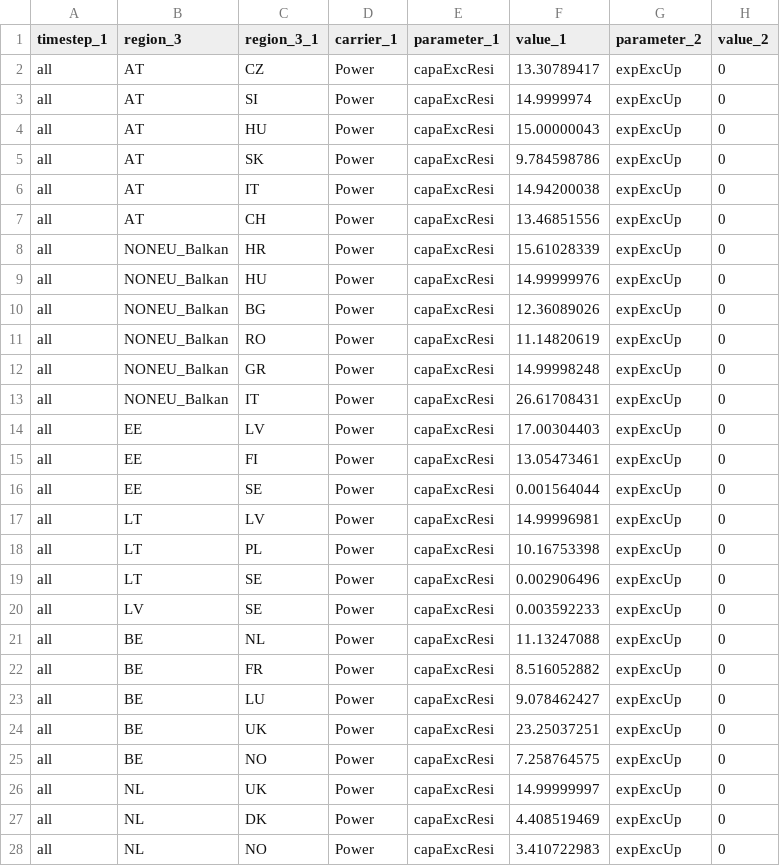
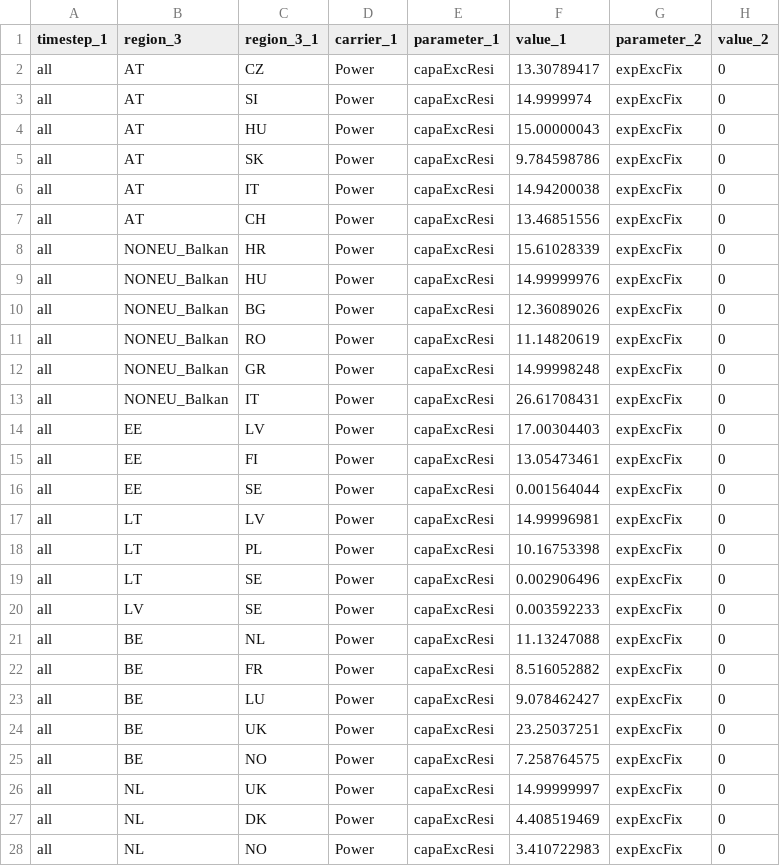
Before and after one commit to mariok90/100p, a CSV file: baseData/exchange/par_eu_ntc.csv, drawn as a sheet; only a part is shown; the diff covers the shown part only.

```diff
--- a/baseData/exchange/par_eu_ntc.csv
+++ b/baseData/exchange/par_eu_ntc.csv
@@ -1,28 +1,28 @@
 timestep_1,region_3,region_3_1,carrier_1,parameter_1,value_1,parameter_2,value_2
-all,AT,CZ,Power,capaExcResi,13.30789417,expExcUp,0
-all,AT,SI,Power,capaExcResi,14.9999974,expExcUp,0
-all,AT,HU,Power,capaExcResi,15.00000043,expExcUp,0
-all,AT,SK,Power,capaExcResi,9.784598786,expExcUp,0
-all,AT,IT,Power,capaExcResi,14.94200038,expExcUp,0
-all,AT,CH,Power,capaExcResi,13.46851556,expExcUp,0
-all,NONEU_Balkan,HR,Power,capaExcResi,15.61028339,expExcUp,0
-all,NONEU_Balkan,HU,Power,capaExcResi,14.99999976,expExcUp,0
-all,NONEU_Balkan,BG,Power,capaExcResi,12.36089026,expExcUp,0
-all,NONEU_Balkan,RO,Power,capaExcResi,11.14820619,expExcUp,0
-all,NONEU_Balkan,GR,Power,capaExcResi,14.99998248,expExcUp,0
-all,NONEU_Balkan,IT,Power,capaExcResi,26.61708431,expExcUp,0
-all,EE,LV,Power,capaExcResi,17.00304403,expExcUp,0
-all,EE,FI,Power,capaExcResi,13.05473461,expExcUp,0
-all,EE,SE,Power,capaExcResi,0.001564044,expExcUp,0
-all,LT,LV,Power,capaExcResi,14.99996981,expExcUp,0
-all,LT,PL,Power,capaExcResi,10.16753398,expExcUp,0
-all,LT,SE,Power,capaExcResi,0.002906496,expExcUp,0
-all,LV,SE,Power,capaExcResi,0.003592233,expExcUp,0
-all,BE,NL,Power,capaExcResi,11.13247088,expExcUp,0
-all,BE,FR,Power,capaExcResi,8.516052882,expExcUp,0
-all,BE,LU,Power,capaExcResi,9.078462427,expExcUp,0
-all,BE,UK,Power,capaExcResi,23.25037251,expExcUp,0
-all,BE,NO,Power,capaExcResi,7.258764575,expExcUp,0
-all,NL,UK,Power,capaExcResi,14.99999997,expExcUp,0
-all,NL,DK,Power,capaExcResi,4.408519469,expExcUp,0
-all,NL,NO,Power,capaExcResi,3.410722983,expExcUp,0
+all,AT,CZ,Power,capaExcResi,13.30789417,expExcFix,0
+all,AT,SI,Power,capaExcResi,14.9999974,expExcFix,0
+all,AT,HU,Power,capaExcResi,15.00000043,expExcFix,0
+all,AT,SK,Power,capaExcResi,9.784598786,expExcFix,0
+all,AT,IT,Power,capaExcResi,14.94200038,expExcFix,0
+all,AT,CH,Power,capaExcResi,13.46851556,expExcFix,0
+all,NONEU_Balkan,HR,Power,capaExcResi,15.61028339,expExcFix,0
+all,NONEU_Balkan,HU,Power,capaExcResi,14.99999976,expExcFix,0
+all,NONEU_Balkan,BG,Power,capaExcResi,12.36089026,expExcFix,0
+all,NONEU_Balkan,RO,Power,capaExcResi,11.14820619,expExcFix,0
+all,NONEU_Balkan,GR,Power,capaExcResi,14.99998248,expExcFix,0
+all,NONEU_Balkan,IT,Power,capaExcResi,26.61708431,expExcFix,0
+all,EE,LV,Power,capaExcResi,17.00304403,expExcFix,0
+all,EE,FI,Power,capaExcResi,13.05473461,expExcFix,0
+all,EE,SE,Power,capaExcResi,0.001564044,expExcFix,0
+all,LT,LV,Power,capaExcResi,14.99996981,expExcFix,0
+all,LT,PL,Power,capaExcResi,10.16753398,expExcFix,0
+all,LT,SE,Power,capaExcResi,0.002906496,expExcFix,0
+all,LV,SE,Power,capaExcResi,0.003592233,expExcFix,0
+all,BE,NL,Power,capaExcResi,11.13247088,expExcFix,0
+all,BE,FR,Power,capaExcResi,8.516052882,expExcFix,0
+all,BE,LU,Power,capaExcResi,9.078462427,expExcFix,0
+all,BE,UK,Power,capaExcResi,23.25037251,expExcFix,0
+all,BE,NO,Power,capaExcResi,7.258764575,expExcFix,0
+all,NL,UK,Power,capaExcResi,14.99999997,expExcFix,0
+all,NL,DK,Power,capaExcResi,4.408519469,expExcFix,0
+all,NL,NO,Power,capaExcResi,3.410722983,expExcFix,0
```
Also changed, not shown: 36 edited cells elsewhere in this file, baseData/exchange/par_de_ntc.csv, baseData/exchange/par_exchangeData.csv.
